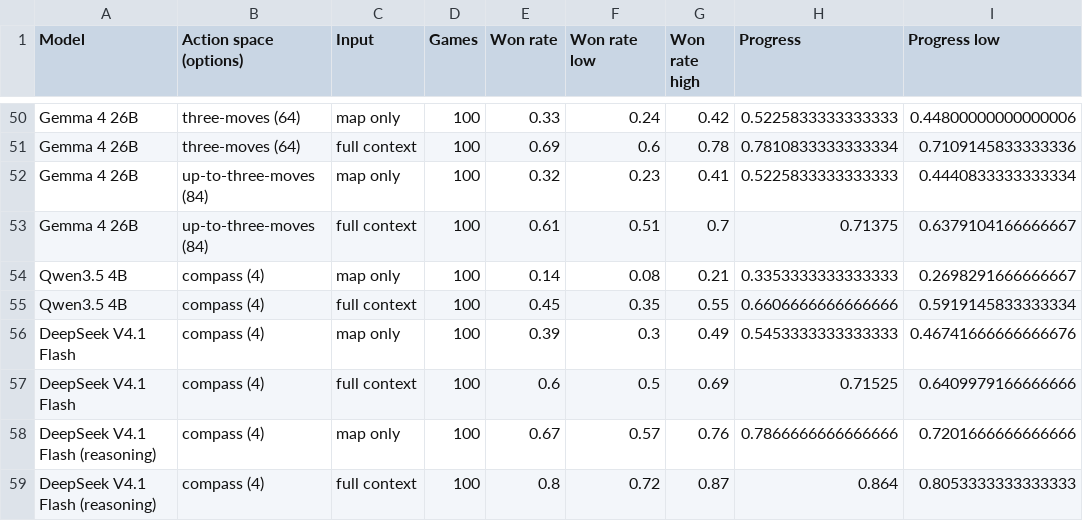
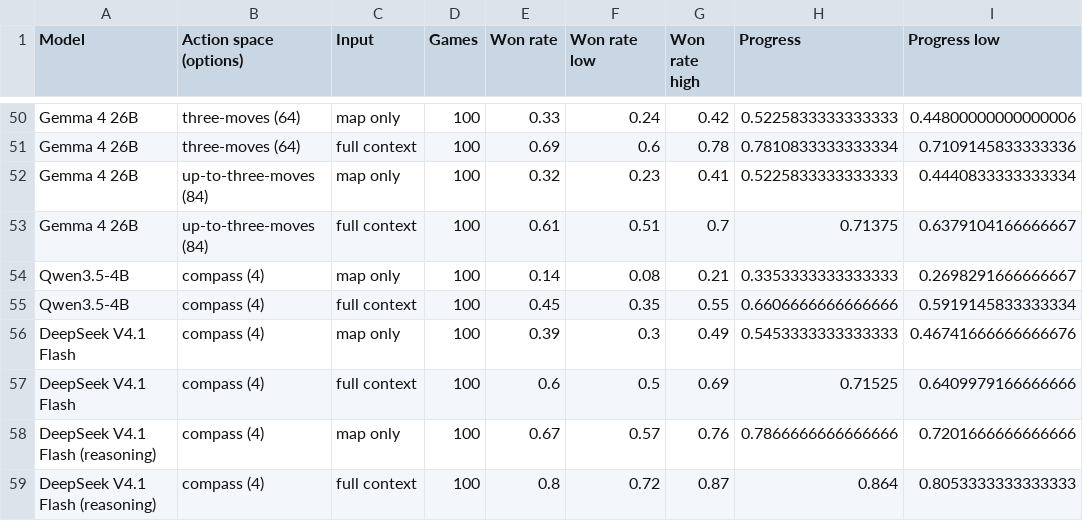
Before and after one commit to Exemocaro/System-One-Control-Bench, a CSV file: analysis/out/action_spaces.csv, drawn as a sheet; only a part is shown, gaps mark what is left out; the diff names each change by its address in the sheet, - before the commit and + after, or states it on an @@ line.

```diff
--- a/analysis/out/action_spaces.csv
+++ b/analysis/out/action_spaces.csv
-A54:A55 (Model): Qwen3.5 4B
+A54:A55 (Model): Qwen3.5-4B
```
Also changed, not shown: analysis/out/calibration.csv, analysis/out/components.csv, 35 other files.
